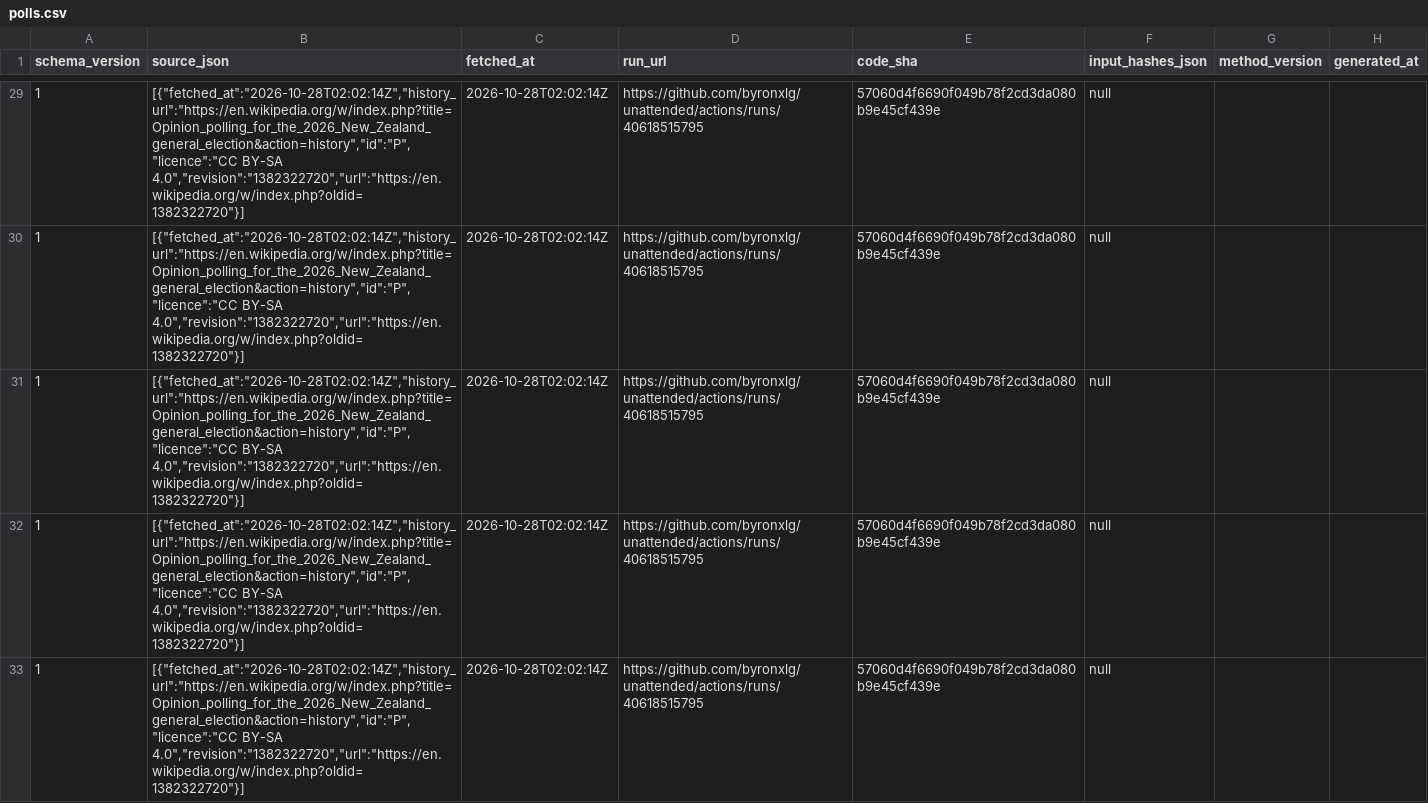
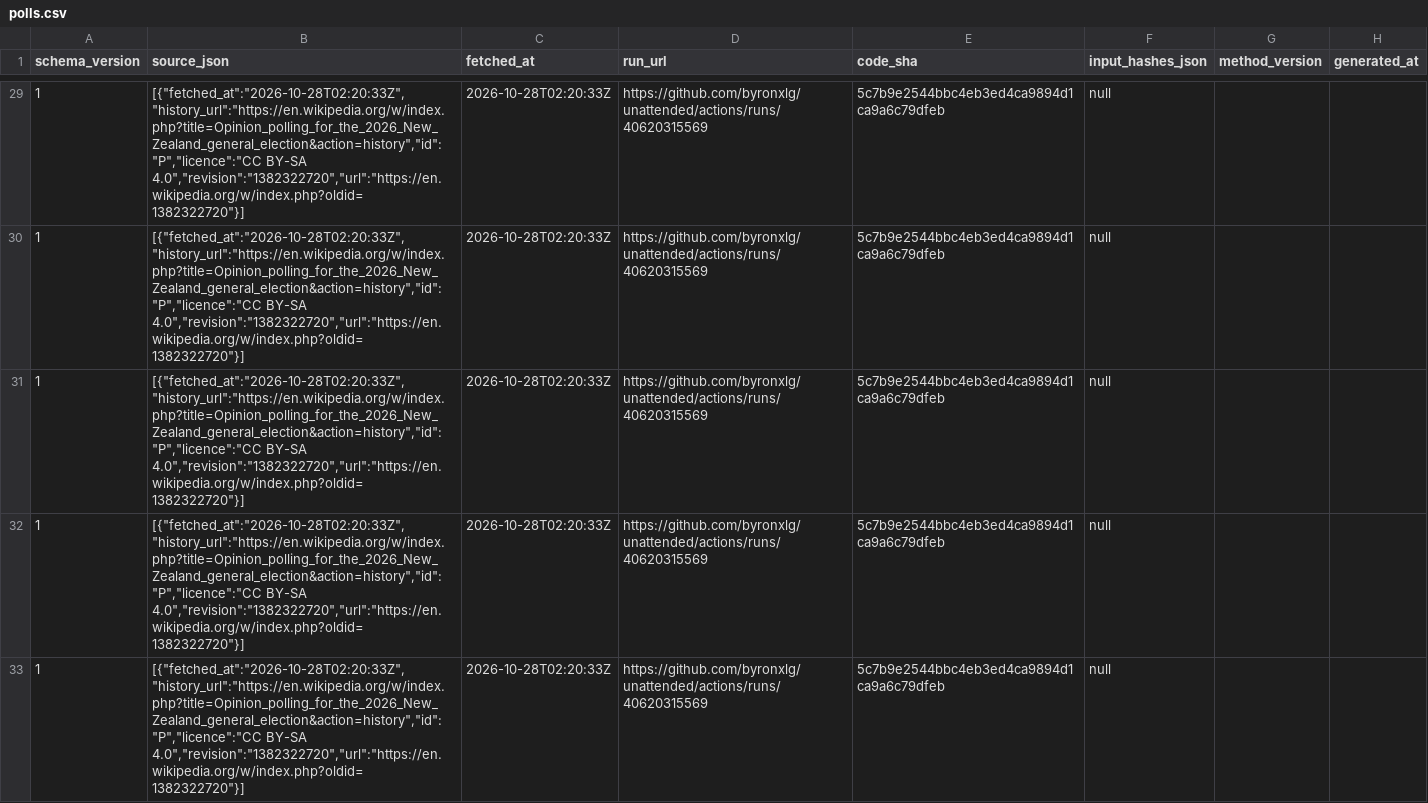
Before and after one commit to byronxlg/unattended, a CSV file: product/nz_election/data/polls.csv, drawn as a sheet; only a part is shown, gaps mark what is left out; the diff covers the shown part only; the diff names each change by its address in the sheet, - before the commit and + after, or states it on an @@ line.

```diff
--- a/product/nz_election/data/polls.csv
+++ b/product/nz_election/data/polls.csv
-B29:B33 (source_json): [{"fetched_at":"2026-10-28T02:02:14Z","history_url":"https://en.wikipedia.org/w/index.php?title=Opinion_polling_for_the_2026_New_Zealand_general_election&action=history","id":"P","licence":"CC BY-SA 4.0","revision":"1382322720","url":"https://en.wikipedia.org/w/index.php?oldid=1382322720"}]
+B29:B33 (source_json): [{"fetched_at":"2026-10-28T02:20:33Z","history_url":"https://en.wikipedia.org/w/index.php?title=Opinion_polling_for_the_2026_New_Zealand_general_election&action=history","id":"P","licence":"CC BY-SA 4.0","revision":"1382322720","url":"https://en.wikipedia.org/w/index.php?oldid=1382322720"}]
-C29:C33 (fetched_at): 2026-10-28T02:02:14Z
+C29:C33 (fetched_at): 2026-10-28T02:20:33Z
-D29:D33 (run_url): https://github.com/byronxlg/unattended/actions/runs/40618515795
+D29:D33 (run_url): https://github.com/byronxlg/unattended/actions/runs/40620315569
-E29:E33 (code_sha): 57060d4f6690f049b78f2cd3da080b9e45cf439e
+E29:E33 (code_sha): 5c7b9e2544bbc4eb3ed4ca9894d1ca9a6c79dfeb
```
Also changed, not shown: 164 edited cells elsewhere in this file, product/nz_election/data/averages.csv, product/nz_election/data/seats.csv, 7 other files.
